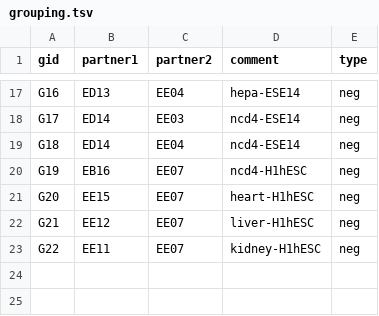
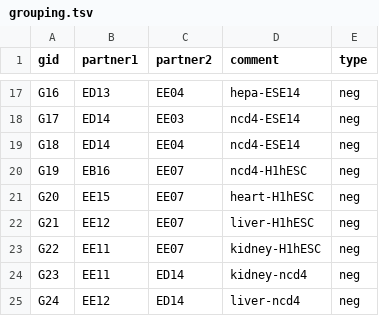
Before and after one commit to ptrebert/project-cross-species, a TSV file: annotation/exec/grouping.tsv, drawn as a sheet; only a part is shown, gaps mark what is left out.

Commit message:
ENH: various additions for new datasets and potential LOLA analysis

```diff
--- a/annotation/exec/grouping.tsv
+++ b/annotation/exec/grouping.tsv
@@ -23 +23,3 @@ G21	EE12	EE07	liver-H1hESC	neg
 G22	EE11	EE07	kidney-H1hESC	neg
+G23	EE11	ED14	kidney-ncd4	neg
+G24	EE12	ED14	liver-ncd4	neg
```
Also changed, not shown: 13 other files.
